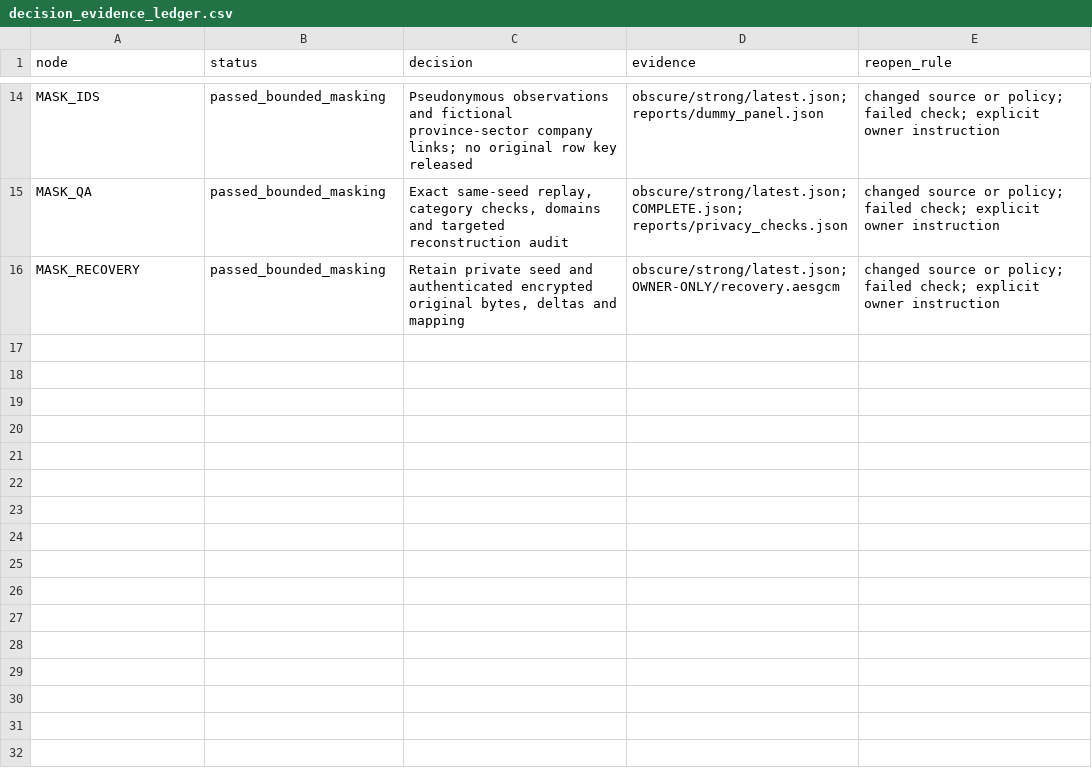
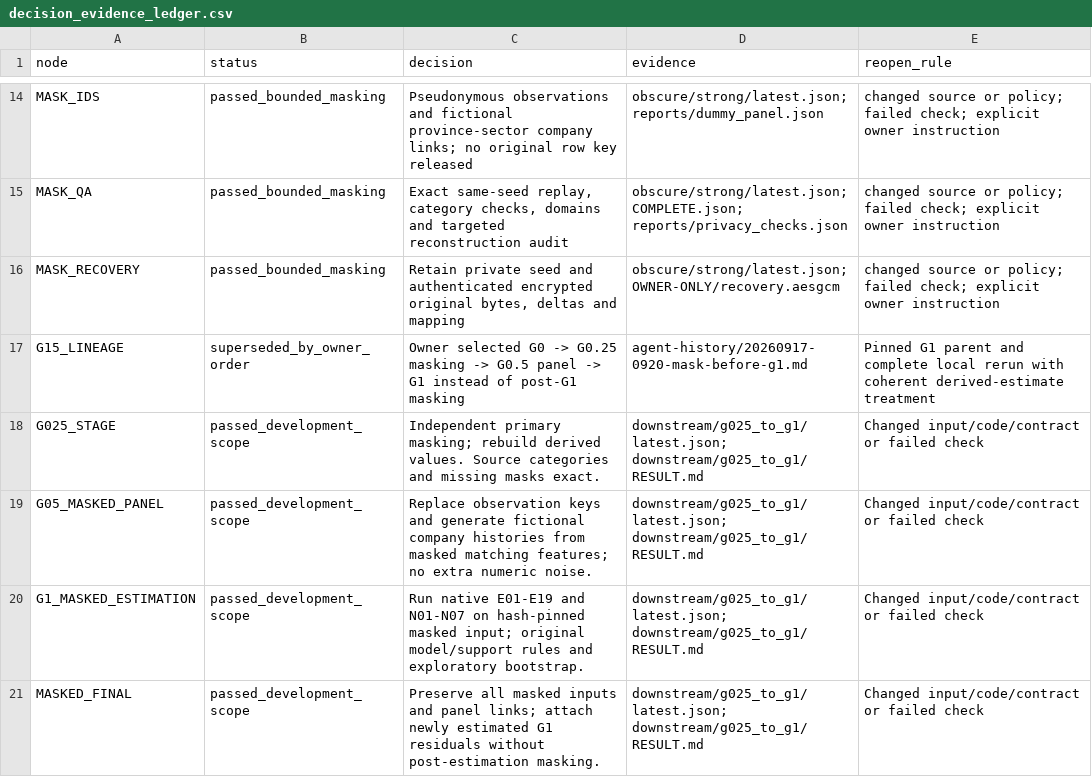
Before and after one commit to natanaelwgm/2026-kolega-den-bps-repo, a CSV file: downstream/dag/registries/decision_evidence_ledger.csv, drawn as a sheet; only a part is shown, gaps mark what is left out.

Commit message:
Run masked G0.25 inputs through G0.5 and fresh G1 estimation

```diff
--- a/downstream/dag/registries/decision_evidence_ledger.csv
+++ b/downstream/dag/registries/decision_evidence_ledger.csv
@@ -16 +16,6 @@ MASK_QA,passed_bounded_masking,"Exact same-seed replay, category checks, domains
 MASK_RECOVERY,passed_bounded_masking,"Retain private seed and authenticated encrypted original bytes, deltas and mapping",obscure/strong/latest.json; OWNER-ONLY/recovery.aesgcm,changed source or policy; failed check; explicit owner instruction
+G15_LINEAGE,superseded_by_owner_order,Owner selected G0 -> G0.25 masking -> G0.5 panel -> G1 instead of post-G1 masking,agent-history/20260917-0920-mask-before-g1.md,Pinned G1 parent and complete local rerun with coherent derived-estimate treatment
+G025_STAGE,passed_development_scope,Independent primary masking; rebuild derived values. Source categories and missing masks exact.,downstream/g025_to_g1/latest.json; downstream/g025_to_g1/RESULT.md,Changed input/code/contract or failed check
+G05_MASKED_PANEL,passed_development_scope,Replace observation keys and generate fictional company histories from masked matching features; no extra numeric noise.,downstream/g025_to_g1/latest.json; downstream/g025_to_g1/RESULT.md,Changed input/code/contract or failed check
+G1_MASKED_ESTIMATION,passed_development_scope,Run native E01-E19 and N01-N07 on hash-pinned masked input; original model/support rules and exploratory bootstrap.,downstream/g025_to_g1/latest.json; downstream/g025_to_g1/RESULT.md,Changed input/code/contract or failed check
+MASKED_FINAL,passed_development_scope,Preserve all masked inputs and panel links; attach newly estimated G1 residuals without post-estimation masking.,downstream/g025_to_g1/latest.json; downstream/g025_to_g1/RESULT.md,Changed input/code/contract or failed check
```
Also changed, not shown: downstream/dag/registries/edges.csv, downstream/dag/registries/triage_ledger.csv, 38 other files.
